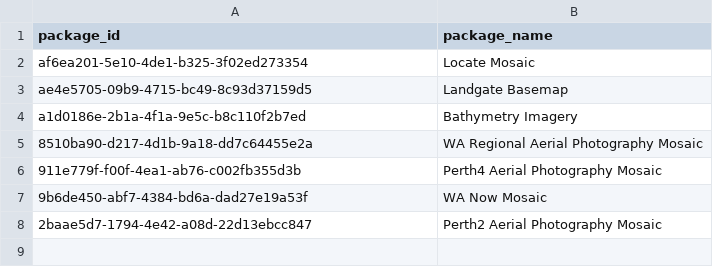
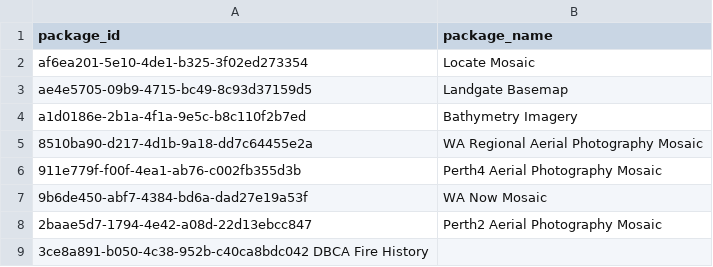
Before and after one commit to datawagovau/slip-harvester-whitelist, a CSV file: manual-resource-whitelist.csv, drawn as a sheet.

Commit message:
Added DBCA Fire History

```diff
--- a/manual-resource-whitelist.csv
+++ b/manual-resource-whitelist.csv
@@ -8 +8,2 @@ a1d0186e-2b1a-4f1a-9e5c-b8c110f2b7ed	Bathymetry Imagery
 2baae5d7-1794-4e42-a08d-22d13ebcc847	Perth2 Aerial Photography Mosaic
+3ce8a891-b050-4c38-952b-c40ca8bdc042  DBCA Fire History
```
